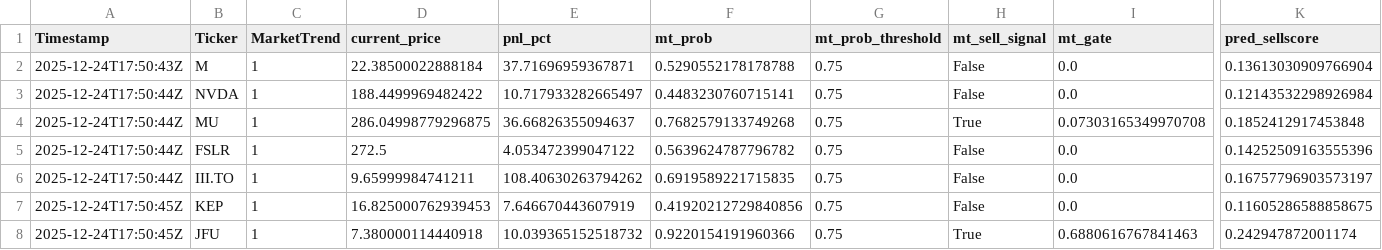
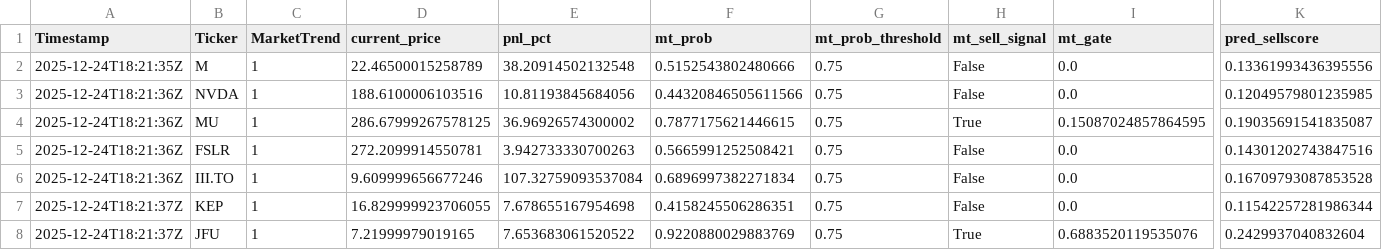
Before and after one commit to andrei1234D/GPT5_SELL, a CSV file: bot/LLM_data/input_llm/llm_predictions.csv, drawn as a sheet; only a part is shown, gaps mark what is left out; the diff names each change by its address in the sheet, - before the commit and + after, or states it on an @@ line.

```diff
--- a/bot/LLM_data/input_llm/llm_predictions.csv
+++ b/bot/LLM_data/input_llm/llm_predictions.csv
-A2 (Timestamp): 2025-12-24T17:50:43Z
+A2 (Timestamp): 2025-12-24T18:21:35Z
-D2 (current_price): 22.38500022888184
+D2 (current_price): 22.46500015258789
-E2 (pnl_pct): 37.71696959367871
+E2 (pnl_pct): 38.20914502132548
-F2 (mt_prob): 0.5290552178178788
+F2 (mt_prob): 0.5152543802480666
-K2 (pred_sellscore): 0.13613030909766904
+K2 (pred_sellscore): 0.13361993436395556
-A3:A6 (Timestamp): 2025-12-24T17:50:44Z
+A3:A6 (Timestamp): 2025-12-24T18:21:36Z
-D3 (current_price): 188.4499969482422
+D3 (current_price): 188.6100006103516
-E3 (pnl_pct): 10.717933282665497
+E3 (pnl_pct): 10.81193845684056
-F3 (mt_prob): 0.4483230760715141
+F3 (mt_prob): 0.44320846505611566
-K3 (pred_sellscore): 0.12143532298926984
+K3 (pred_sellscore): 0.12049579801235985
-D4 (current_price): 286.04998779296875
+D4 (current_price): 286.67999267578125
-E4 (pnl_pct): 36.66826355094637
+E4 (pnl_pct): 36.96926574300002
-F4 (mt_prob): 0.7682579133749268
+F4 (mt_prob): 0.7877175621446615
-I4 (mt_gate): 0.07303165349970708
+I4 (mt_gate): 0.15087024857864595
-K4 (pred_sellscore): 0.1852412917453848
+K4 (pred_sellscore): 0.19035691541835087
-D5 (current_price): 272.5
+D5 (current_price): 272.2099914550781
-E5 (pnl_pct): 4.053472399047122
+E5 (pnl_pct): 3.942733330700263
-F5 (mt_prob): 0.5639624787796782
+F5 (mt_prob): 0.5665991252508421
-K5 (pred_sellscore): 0.14252509163555396
+K5 (pred_sellscore): 0.14301202743847516
-D6 (current_price): 9.65999984741211
+D6 (current_price): 9.609999656677246
-E6 (pnl_pct): 108.40630263794262
+E6 (pnl_pct): 107.32759093537084
-F6 (mt_prob): 0.6919589221715835
+F6 (mt_prob): 0.6896997382271834
-K6 (pred_sellscore): 0.16757796903573197
+K6 (pred_sellscore): 0.16709793087853528
-A7:A8 (Timestamp): 2025-12-24T17:50:45Z
+A7:A8 (Timestamp): 2025-12-24T18:21:37Z
-D7 (current_price): 16.825000762939453
+D7 (current_price): 16.829999923706055
-E7 (pnl_pct): 7.646670443607919
+E7 (pnl_pct): 7.678655167954698
-F7 (mt_prob): 0.41920212729840856
+F7 (mt_prob): 0.4158245506286351
-K7 (pred_sellscore): 0.11605286588858675
+K7 (pred_sellscore): 0.11542257281986344
-D8 (current_price): 7.380000114440918
+D8 (current_price): 7.21999979019165
-E8 (pnl_pct): 10.039365152518732
+E8 (pnl_pct): 7.653683061520522
-F8 (mt_prob): 0.9220154191960366
+F8 (mt_prob): 0.9220880029883769
-I8 (mt_gate): 0.6880616767841463
+I8 (mt_gate): 0.6883520119535076
-K8 (pred_sellscore): 0.242947872001174
+K8 (pred_sellscore): 0.2429937040832604
```
Also changed, not shown: bot/live_results.csv, 1 other file.
